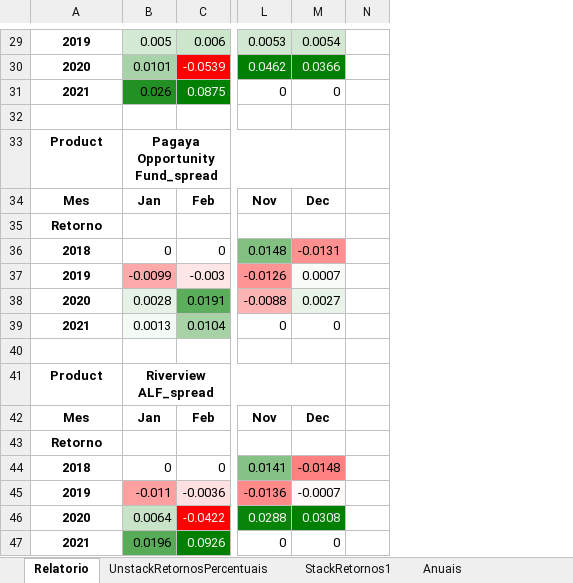
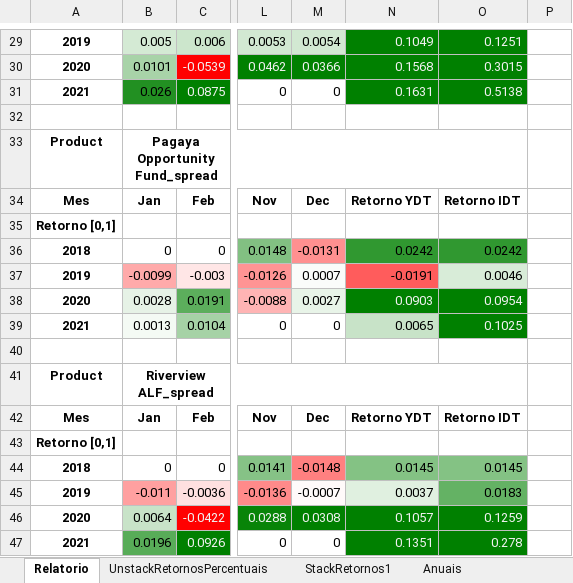
Before and after one commit to carollaurini/ciencia_de_dados, an Excel workbook: Correlacao_de_fundos/Desenvolvimento/2Descritivas/book.xlsx, sheet Relatorio, drawn as a sheet; only a part is shown, gaps mark what is left out; values as stored, in another font and other column widths than the file's, no borders; charts and pictures not drawn; the diff covers the shown part only; the diff names each change by its address in the sheet, - before the commit and + after, or states it on an @@ line.

```diff
--- a/Correlacao_de_fundos/Desenvolvimento/2Descritivas/book.xlsx (sheet Relatorio)
+++ b/Correlacao_de_fundos/Desenvolvimento/2Descritivas/book.xlsx (sheet Relatorio)
+column N, rows 29-47: 0.1049 | 0.1568 | 0.1631 |  |  | Retorno YDT |  | 0.0242 | -0.0191 | 0.0903 | 0.0065 |  |  | Retorno YDT |  | 0.0145 | 0.0037 | 0.1057 | 0.1351
+column O, rows 29-47: 0.1251 | 0.3015 | 0.5138 |  |  | Retorno IDT |  | 0.0242 | 0.0046 | 0.0954 | 0.1025 |  |  | Retorno IDT |  | 0.0145 | 0.0183 | 0.1259 | 0.278
-A35: Retorno
+A35: Retorno [0,1]
-A43: Retorno
+A43: Retorno [0,1]
```
Also changed, not shown: 3 added rows, 3 removed rows and 19 edited cells elsewhere in this sheet, sheet StackRetornos1, sheet UnstackRetornosPercentuais, sheet Anuais, charts or pictures, 4 other files.
